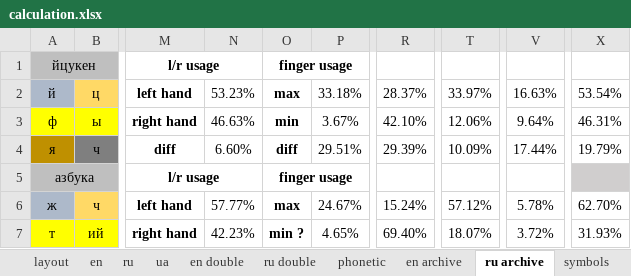
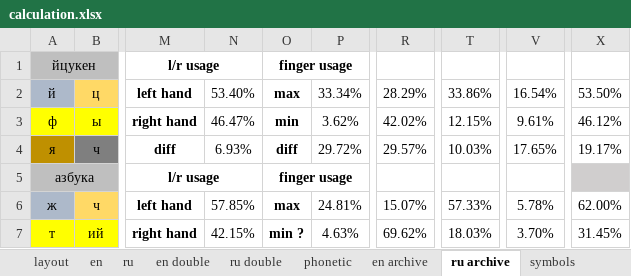
Before and after one commit to uqqu/qPhyx, an Excel workbook: external/calculation.xlsx, sheet ru archive, drawn as a sheet; only a part is shown, gaps mark what is left out; values as stored, in another font and other column widths than the file's, no borders; conditional formats not drawn; the diff covers the shown part only; the diff names each change by its address in the sheet, - before the commit and + after, or states it on an @@ line.

```diff
--- a/external/calculation.xlsx (sheet ru archive)
+++ b/external/calculation.xlsx (sheet ru archive)
-sheet tab: ua
-N2: 53.23%
+N2: 53.40%
-P2: 33.18%
+P2: 33.34%
-R2: 28.37%
+R2: 28.29%
-T2: 33.97%
+T2: 33.86%
-V2: 16.63%
+V2: 16.54%
-X2: 53.54%
+X2: 53.50%
-N3: 46.63%
+N3: 46.47%
-P3: 3.67%
+P3: 3.62%
-R3: 42.10%
+R3: 42.02%
-T3: 12.06%
+T3: 12.15%
-V3: 9.64%
+V3: 9.61%
-X3: 46.31%
+X3: 46.12%
-N4: 6.60%
+N4: 6.93%
-P4: 29.51%
+P4: 29.72%
-R4: 29.39%
+R4: 29.57%
-T4: 10.09%
+T4: 10.03%
-V4: 17.44%
+V4: 17.65%
-X4: 19.79%
+X4: 19.17%
-N6: 57.77%
+N6: 57.85%
-P6: 24.67%
+P6: 24.81%
-R6: 15.24%
+R6: 15.07%
-T6: 57.12%
+T6: 57.33%
-X6: 62.70%
+X6: 62.00%
-N7: 42.23%
+N7: 42.15%
-P7: 4.65%
+P7: 4.63%
-R7: 69.40%
+R7: 69.62%
-T7: 18.07%
+T7: 18.03%
-V7: 3.72%
+V7: 3.70%
-X7: 31.93%
+X7: 31.45%
```
Also changed, not shown: 74 edited cells elsewhere in this sheet, sheet en double, sheet phonetic, sheet ru double, sheet en, sheet en archive, sheet ru, 1 more sheet, formulas that keep their value, hidden cells.
